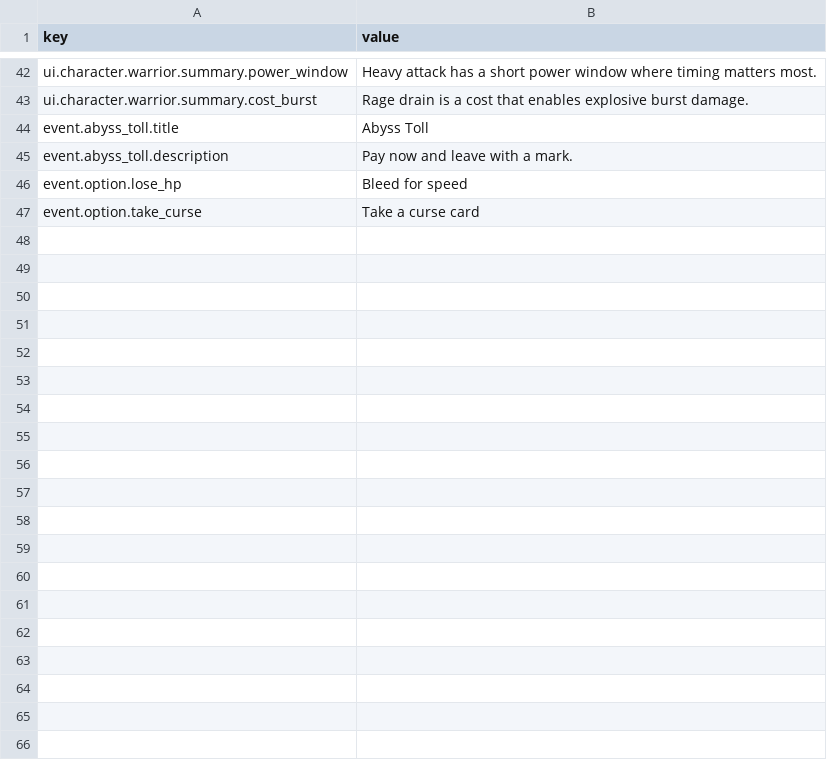
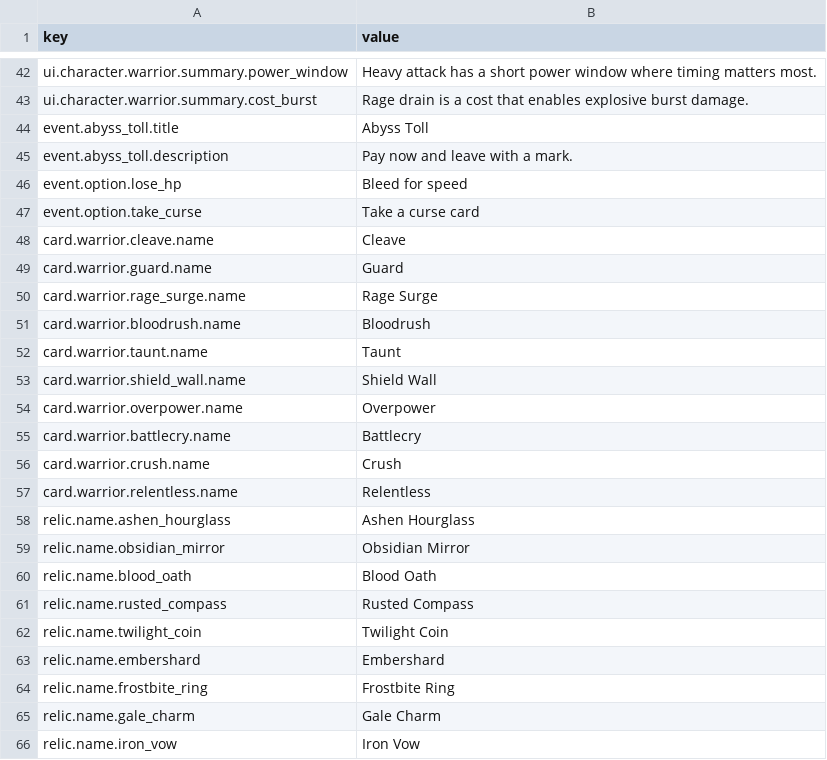
Before and after one commit to skyoxu/newrouge, a CSV file: Game.Godot/Translations/en.csv, drawn as a sheet; only a part is shown, gaps mark what is left out; the diff covers the shown part only.

```diff
--- a/Game.Godot/Translations/en.csv
+++ b/Game.Godot/Translations/en.csv
@@ -47 +47,20 @@ event.option.lose_hp,Bleed for speed
 event.option.take_curse,Take a curse card
+card.warrior.cleave.name,Cleave
+card.warrior.guard.name,Guard
+card.warrior.rage_surge.name,Rage Surge
+card.warrior.bloodrush.name,Bloodrush
+card.warrior.taunt.name,Taunt
+card.warrior.shield_wall.name,Shield Wall
+card.warrior.overpower.name,Overpower
+card.warrior.battlecry.name,Battlecry
+card.warrior.crush.name,Crush
+card.warrior.relentless.name,Relentless
+relic.name.ashen_hourglass,Ashen Hourglass
+relic.name.obsidian_mirror,Obsidian Mirror
+relic.name.blood_oath,Blood Oath
+relic.name.rusted_compass,Rusted Compass
+relic.name.twilight_coin,Twilight Coin
+relic.name.embershard,Embershard
+relic.name.frostbite_ring,Frostbite Ring
+relic.name.gale_charm,Gale Charm
+relic.name.iron_vow,Iron Vow
```
Also changed, not shown: 11 added rows elsewhere in this file, Game.Godot/Translations/zh-CN.csv, 14 other files.
